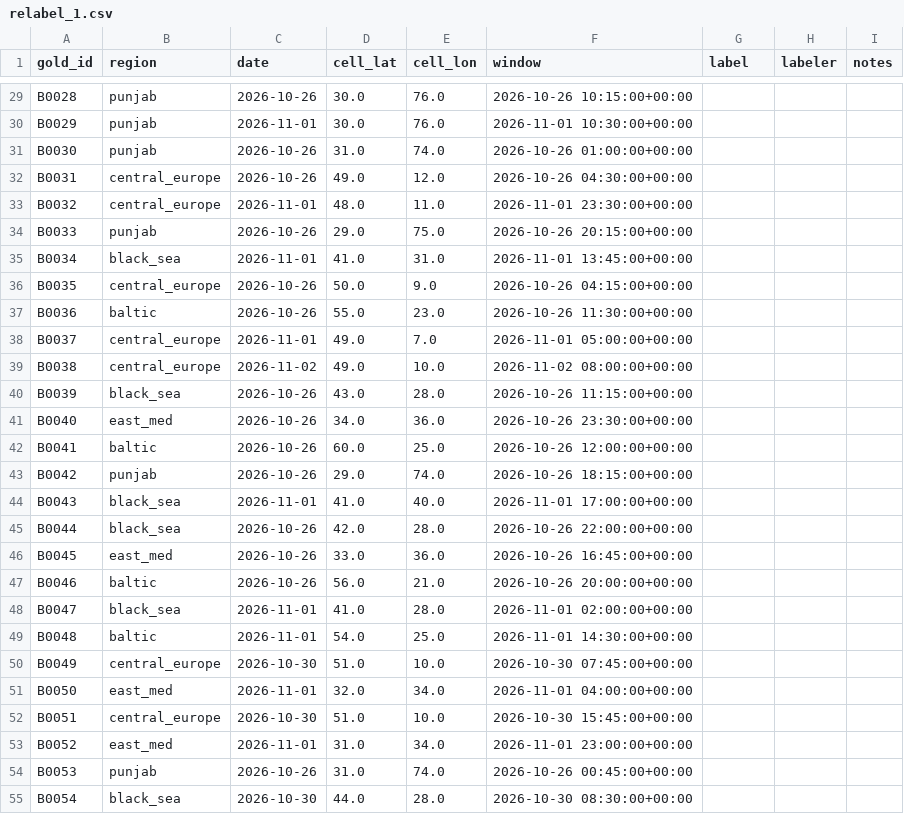
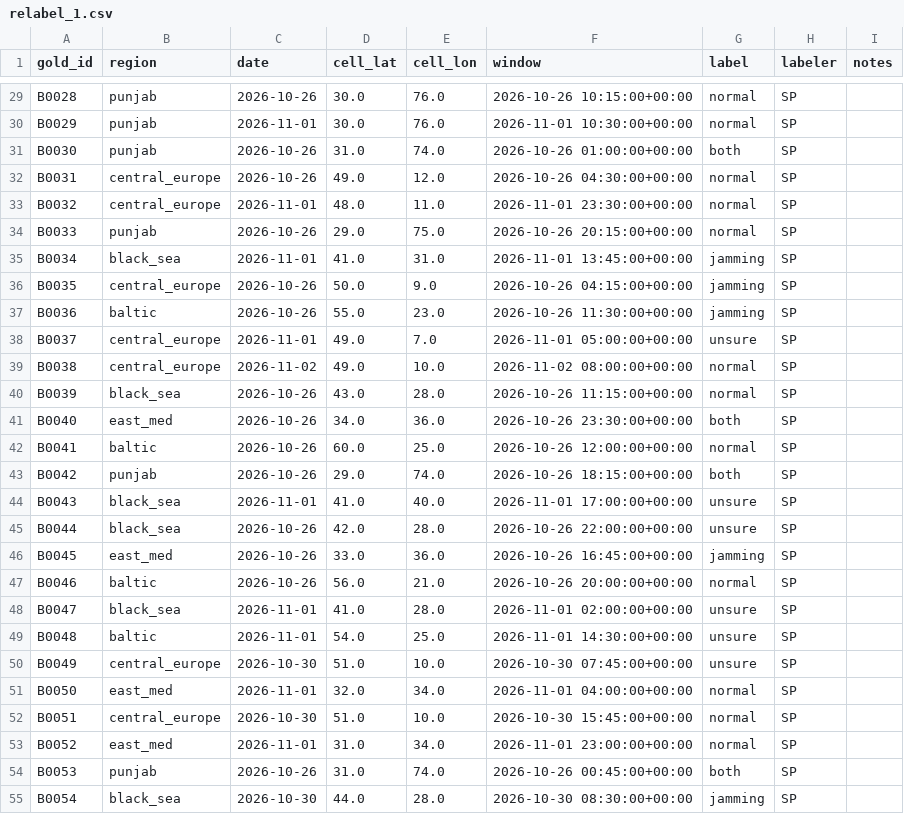
Before and after one commit to sahilprg/gnss-interference, a CSV file: labels/relabel_1.csv, drawn as a sheet; only a part is shown, gaps mark what is left out; the diff covers the shown part only; the diff names each change by its address in the sheet, - before the commit and + after, or states it on an @@ line.

Commit message:
Blind relabel labels

```diff
--- a/labels/relabel_1.csv
+++ b/labels/relabel_1.csv
-G29:G30 (label): (empty)
+G29:G30 (label): normal
-H29:H55 (labeler): (empty)
+H29:H55 (labeler): SP
-G31 (label): (empty)
+G31 (label): both
-G32:G34 (label): (empty)
+G32:G34 (label): normal
-G35:G37 (label): (empty)
+G35:G37 (label): jamming
-G38 (label): (empty)
+G38 (label): unsure
-G39:G40 (label): (empty)
+G39:G40 (label): normal
-G41 (label): (empty)
+G41 (label): both
-G42 (label): (empty)
+G42 (label): normal
-G43 (label): (empty)
+G43 (label): both
-G44:G45 (label): (empty)
+G44:G45 (label): unsure
-G46 (label): (empty)
+G46 (label): jamming
-G47 (label): (empty)
+G47 (label): normal
-G48:G50 (label): (empty)
+G48:G50 (label): unsure
-G51:G53 (label): (empty)
+G51:G53 (label): normal
-G54 (label): (empty)
+G54 (label): both
-G55 (label): (empty)
+G55 (label): jamming
```
Also changed, not shown: 56 edited cells elsewhere in this file.
